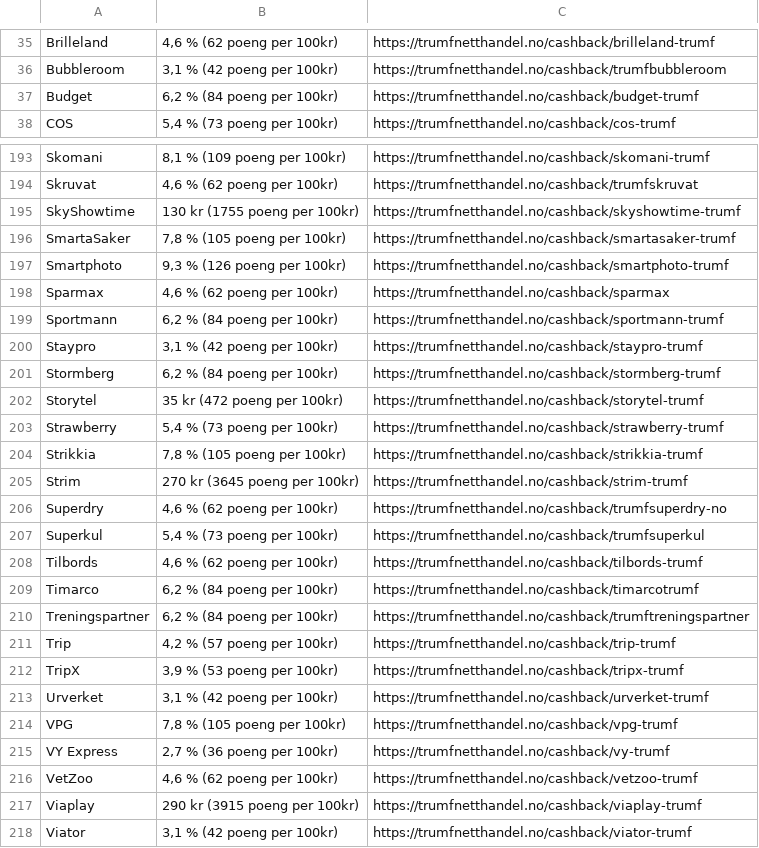
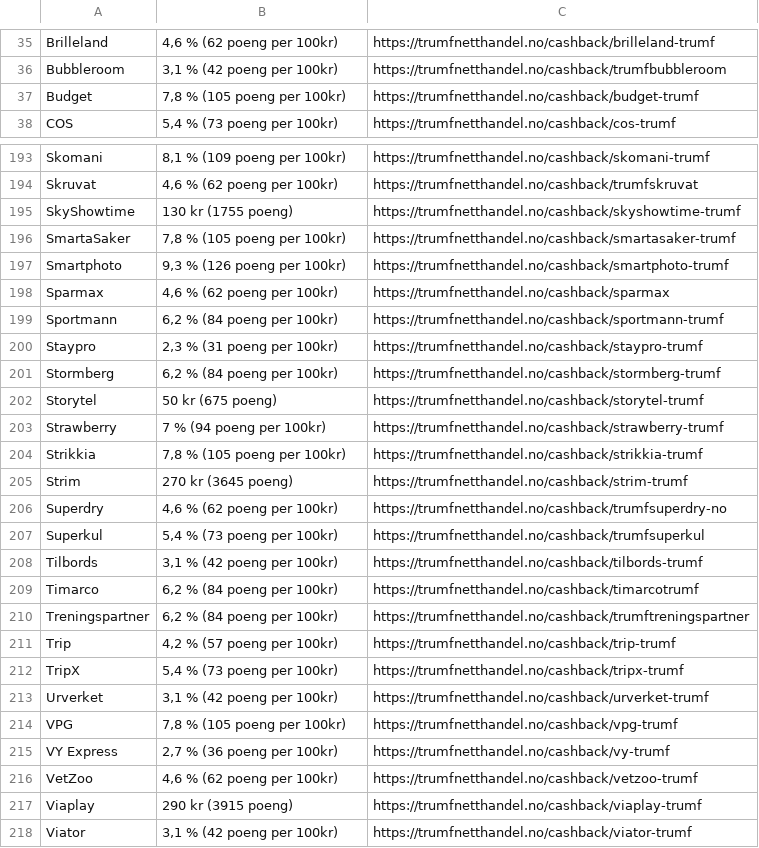
Before and after one commit to andreas-vestbostad/sjekkliste-netthandel, a CSV file: trumf.csv, drawn as a sheet; only a part is shown, gaps mark what is left out; the diff covers the shown part only.

```diff
--- a/trumf.csv
+++ b/trumf.csv
@@ -36,3 +36,3 @@ Brilleland,"4,6 % (62 poeng per 100kr)",https://trumfnetthandel.no/cashback/bril
 Bubbleroom,"3,1 % (42 poeng per 100kr)",https://trumfnetthandel.no/cashback/trumfbubbleroom
-Budget,"6,2 % (84 poeng per 100kr)",https://trumfnetthandel.no/cashback/budget-trumf
+Budget,"7,8 % (105 poeng per 100kr)",https://trumfnetthandel.no/cashback/budget-trumf
 COS,"5,4 % (73 poeng per 100kr)",https://trumfnetthandel.no/cashback/cos-trumf
@@ -194,3 +194,3 @@ Skomani,"8,1 % (109 poeng per 100kr)",https://trumfnetthandel.no/cashback/skoman
 Skruvat,"4,6 % (62 poeng per 100kr)",https://trumfnetthandel.no/cashback/trumfskruvat
-SkyShowtime,130 kr (1755 poeng per 100kr),https://trumfnetthandel.no/cashback/skyshowtime-trumf
+SkyShowtime,130 kr (1755 poeng),https://trumfnetthandel.no/cashback/skyshowtime-trumf
 SmartaSaker,"7,8 % (105 poeng per 100kr)",https://trumfnetthandel.no/cashback/smartasaker-trumf
@@ -199,11 +199,11 @@ Sparmax,"4,6 % (62 poeng per 100kr)",https://trumfnetthandel.no/cashback/sparmax
 Sportmann,"6,2 % (84 poeng per 100kr)",https://trumfnetthandel.no/cashback/sportmann-trumf
-Staypro,"3,1 % (42 poeng per 100kr)",https://trumfnetthandel.no/cashback/staypro-trumf
+Staypro,"2,3 % (31 poeng per 100kr)",https://trumfnetthandel.no/cashback/staypro-trumf
 Stormberg,"6,2 % (84 poeng per 100kr)",https://trumfnetthandel.no/cashback/stormberg-trumf
-Storytel,35 kr (472 poeng per 100kr),https://trumfnetthandel.no/cashback/storytel-trumf
-Strawberry,"5,4 % (73 poeng per 100kr)",https://trumfnetthandel.no/cashback/strawberry-trumf
+Storytel,50 kr (675 poeng),https://trumfnetthandel.no/cashback/storytel-trumf
+Strawberry,7 % (94 poeng per 100kr),https://trumfnetthandel.no/cashback/strawberry-trumf
 Strikkia,"7,8 % (105 poeng per 100kr)",https://trumfnetthandel.no/cashback/strikkia-trumf
-Strim,270 kr (3645 poeng per 100kr),https://trumfnetthandel.no/cashback/strim-trumf
+Strim,270 kr (3645 poeng),https://trumfnetthandel.no/cashback/strim-trumf
 Superdry,"4,6 % (62 poeng per 100kr)",https://trumfnetthandel.no/cashback/trumfsuperdry-no
 Superkul,"5,4 % (73 poeng per 100kr)",https://trumfnetthandel.no/cashback/trumfsuperkul
-Tilbords,"4,6 % (62 poeng per 100kr)",https://trumfnetthandel.no/cashback/tilbords-trumf
+Tilbords,"3,1 % (42 poeng per 100kr)",https://trumfnetthandel.no/cashback/tilbords-trumf
 Timarco,"6,2 % (84 poeng per 100kr)",https://trumfnetthandel.no/cashback/timarcotrumf
@@ -211,3 +211,3 @@ Treningspartner,"6,2 % (84 poeng per 100kr)",https://trumfnetthandel.no/cashback
 Trip,"4,2 % (57 poeng per 100kr)",https://trumfnetthandel.no/cashback/trip-trumf
-TripX,"3,9 % (53 poeng per 100kr)",https://trumfnetthandel.no/cashback/tripx-trumf
+TripX,"5,4 % (73 poeng per 100kr)",https://trumfnetthandel.no/cashback/tripx-trumf
 Urverket,"3,1 % (42 poeng per 100kr)",https://trumfnetthandel.no/cashback/urverket-trumf
@@ -216,3 +216,3 @@ VY Express,"2,7 % (36 poeng per 100kr)",https://trumfnetthandel.no/cashback/vy-t
 VetZoo,"4,6 % (62 poeng per 100kr)",https://trumfnetthandel.no/cashback/vetzoo-trumf
-Viaplay,290 kr (3915 poeng per 100kr),https://trumfnetthandel.no/cashback/viaplay-trumf
+Viaplay,290 kr (3915 poeng),https://trumfnetthandel.no/cashback/viaplay-trumf
 Viator,"3,1 % (42 poeng per 100kr)",https://trumfnetthandel.no/cashback/viator-trumf
```
Also changed, not shown: 22 edited cells elsewhere in this file, sas.csv, studentkortet.csv, 6 other files.
